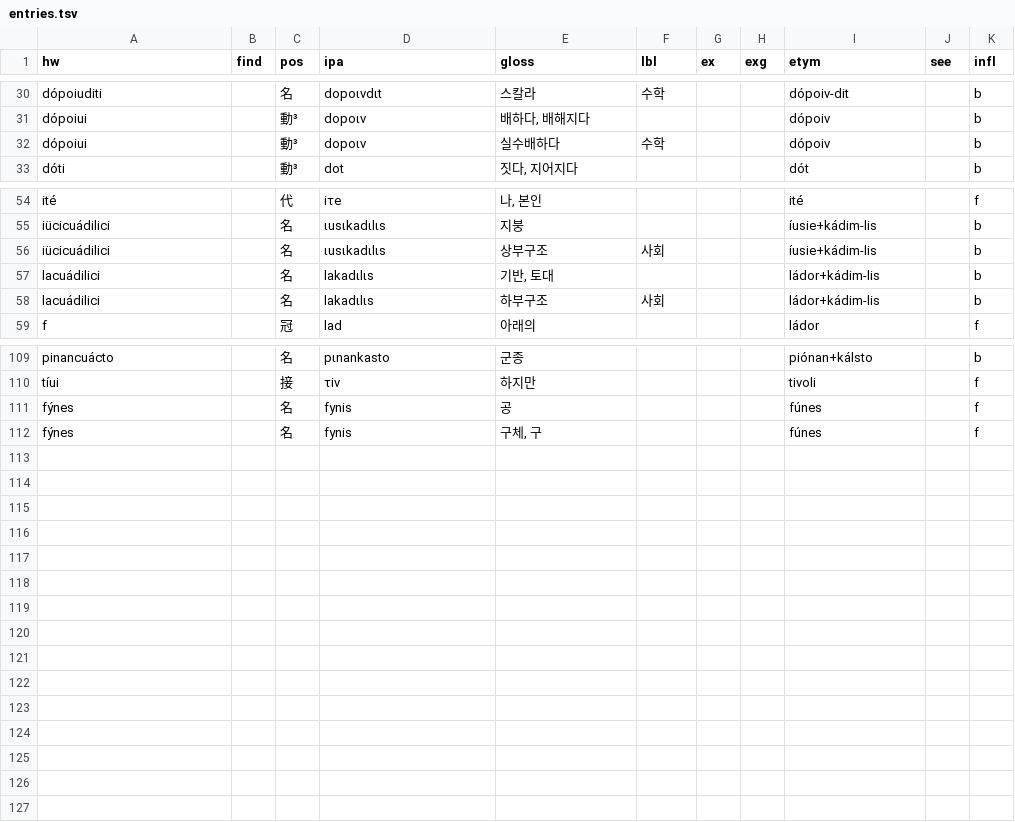
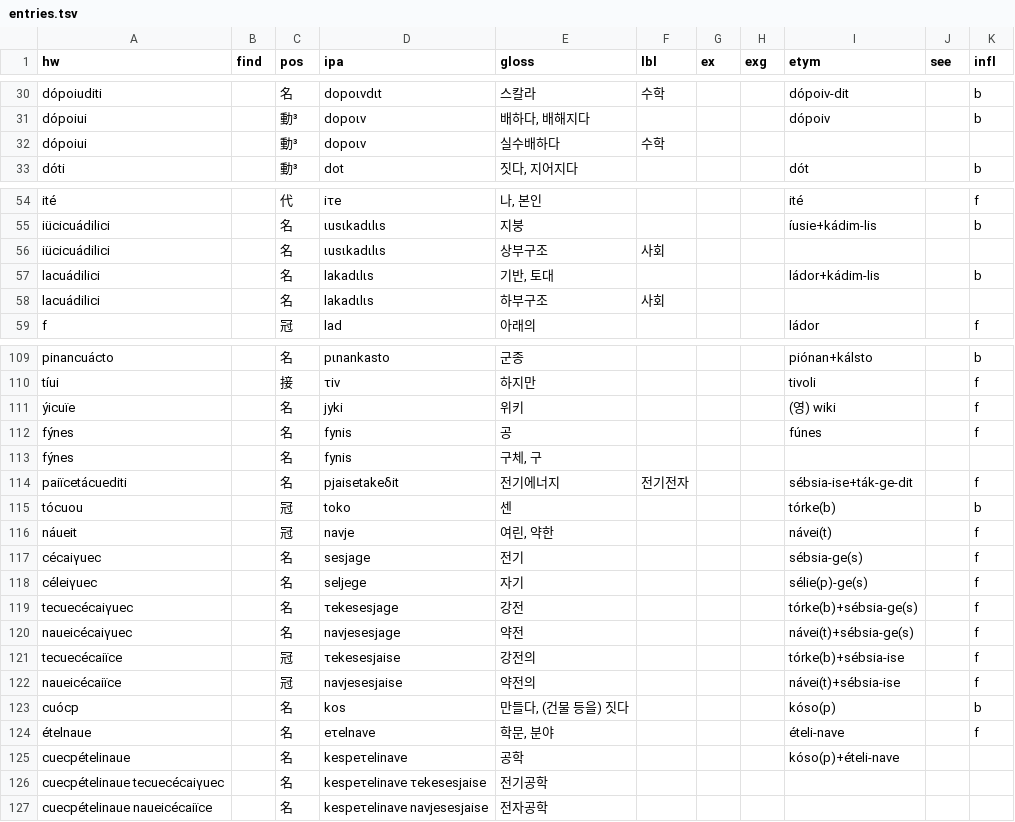
Before and after one commit to halvfjerde/dictionary, a TSV file: data/tracaic/entries.tsv, drawn as a sheet; only a part is shown, gaps mark what is left out; the diff covers the shown part only.

Commit message:
update tracaic dict

```diff
--- a/data/tracaic/entries.tsv
+++ b/data/tracaic/entries.tsv
@@ -31,3 +31,3 @@ dópoiuditi		名	dopoιvdιt	스칼라	수학			dópoiv-dit		b
 dópoiui		動³	dopoιv	배하다, 배해지다				dópoiv		b
-dópoiui		動³	dopoιv	실수배하다	수학			dópoiv		b
+dópoiui		動³	dopoιv	실수배하다	수학					
 dóti		動³	dot	짓다, 지어지다				dót		b
@@ -55,5 +55,5 @@ ité		代	iτe	나, 본인				ité		f
 iücicuádilici		名	ιusιkadιlιs	지붕				íusie+kádim-lis		b
-iücicuádilici		名	ιusιkadιlιs	상부구조	사회			íusie+kádim-lis		b
+iücicuádilici		名	ιusιkadιlιs	상부구조	사회					
 lacuádilici		名	lakadιlιs	기반, 토대				ládor+kádim-lis		b
-lacuádilici		名	lakadιlιs	하부구조	사회			ládor+kádim-lis		b
+lacuádilici		名	lakadιlιs	하부구조	사회					
 f		冠	lad	아래의				ládor		f
@@ -110,3 +110,18 @@ pinancuácto		名	pιnankasto	군종				piónan+kálsto		b
 tíui		接	τiv	하지만				tivoli		f
+ýicuïe		名	jyki	위키				(영) wiki		f
 fýnes		名	fynis	공				fúnes		f
-fýnes		名	fynis	구체, 구				fúnes		f
+fýnes		名	fynis	구체, 구						
+paiïcetácuediti		名	pjaisetakeδit	전기에너지	전기전자			sébsia-ise+ták-ge-dit		f
+tócuou		冠	toko	센				tórke(b)		b
+náueit		冠	navje	여린, 약한				návei(t)		f
+cécaiγuec		名	sesjage	전기				sébsia-ge(s)		f
+céleiγuec		名	seljege	자기	 			sélie(p)-ge(s)		f
+tecuecécaiγuec		名	τekesesjage	강전				tórke(b)+sébsia-ge(s)		f
+naueicécaiγuec		名	navjesesjage	약전				návei(t)+sébsia-ge(s)		f
+tecuecécaiïce		冠	τekesesjaise	강전의				tórke(b)+sébsia-ise	 	f
+naueicécaiïce		冠	navjesesjaise	약전의				návei(t)+sébsia-ise		f
+cuócp	 	名	kos	만들다, (건물 등을) 짓다				kóso(p)		b
+ételnaue		名	eτelnave	학문, 분야				ételi-nave		f
+cuecpételinaue		名	kespeτelinave	공학				kóso(p)+ételi-nave		
+cuecpételinaue tecuecécaiγuec		名	kespeτelinave τekesesjaise	전기공학						
+cuecpételinaue naueicécaiïce		名	kespeτelinave navjesesjaise	전자공학						
```
Also changed, not shown: 11 edited cells elsewhere in this file.
